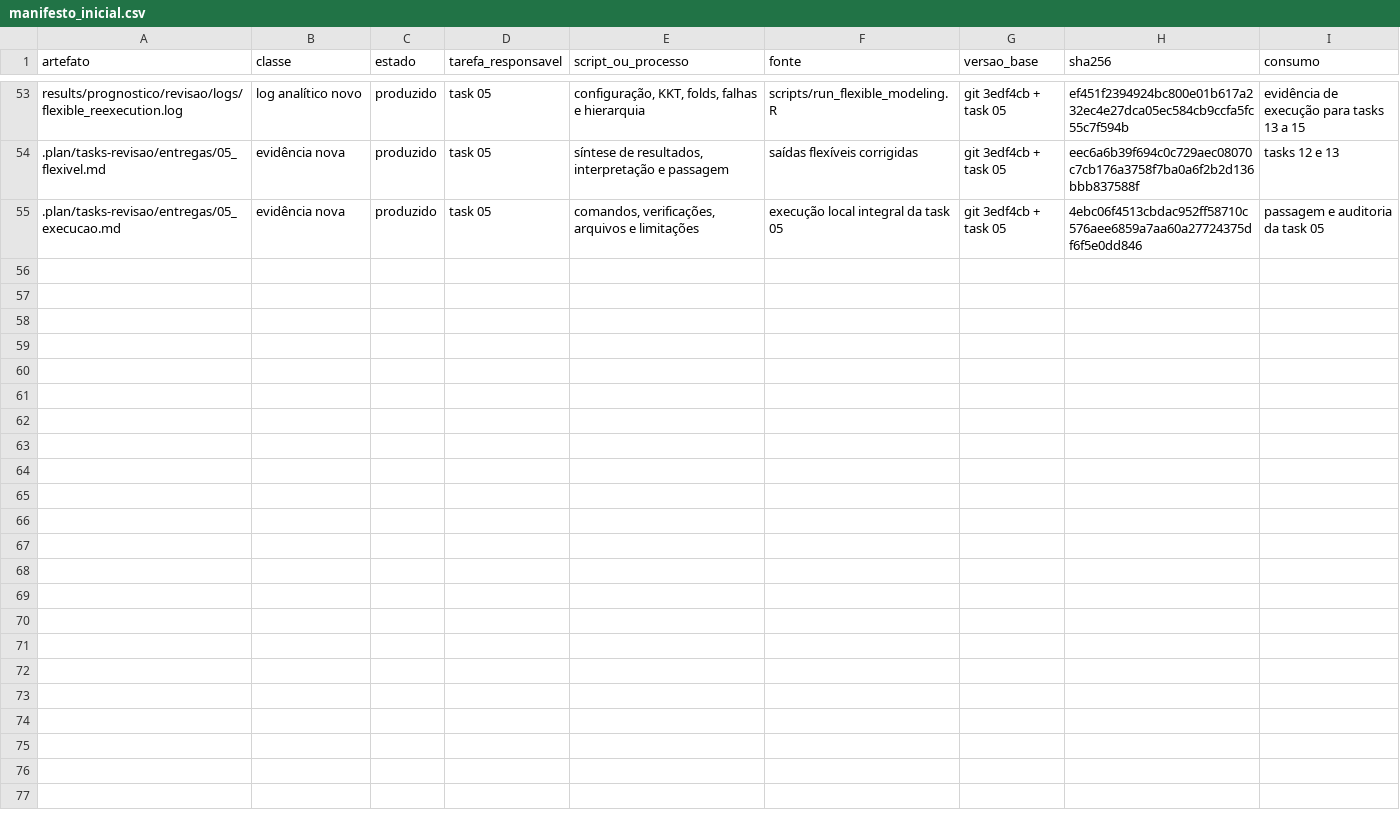
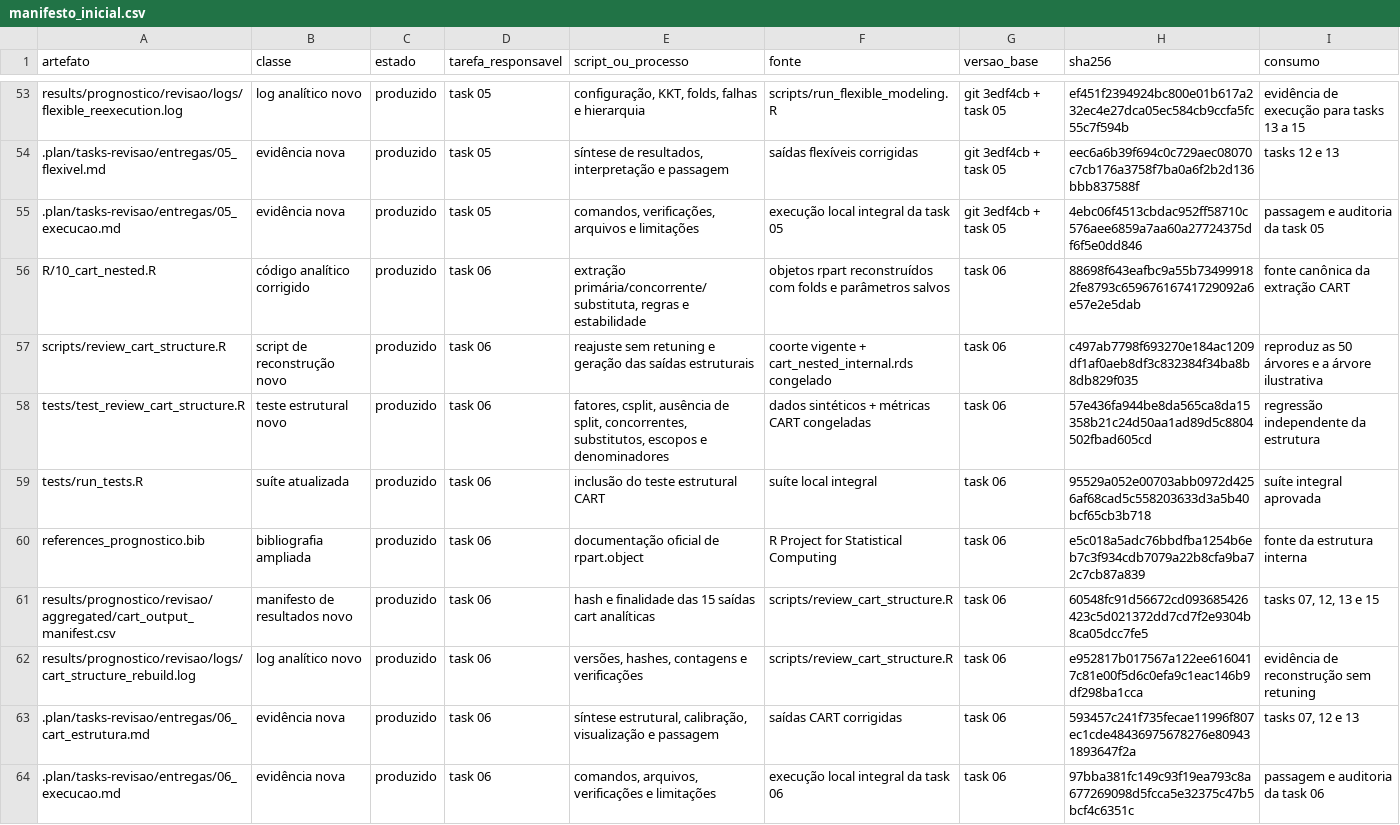
Before and after one commit to caiosainvallio/scoliosis_model, a CSV file: results/prognostico/revisao/logs/manifesto_inicial.csv, drawn as a sheet; only a part is shown, gaps mark what is left out; the diff names each change by its address in the sheet, - before the commit and + after, or states it on an @@ line.

Commit message:
Finalize Task 06 - Structural Audit of CART; update status to completed, document execution details, and produce comprehensive outputs including split summaries, calibration validity, and illustrative rules for future tasks.

```diff
--- a/results/prognostico/revisao/logs/manifesto_inicial.csv
+++ b/results/prognostico/revisao/logs/manifesto_inicial.csv
+row 56: R/10_cart_nested.R | código analítico corrigido | produzido | task 06 | extração primária/concorrente/substituta, regras e estabilidade | objetos rpart reconstruídos com folds e parâmetros salvos | task 06 | 88698f643eafbc9a55b734999182fe8793c65967616741729092a6e57e2e5dab | fonte canônica da extração CART
+row 57: scripts/review_cart_structure.R | script de reconstrução novo | produzido | task 06 | reajuste sem retuning e geração das saídas estruturais | coorte vigente + cart_nested_internal.rds congelado | task 06 | c497ab7798f693270e184ac1209df1af0aeb8df3c832384f34ba8b8db829f035 | reproduz as 50 árvores e a árvore ilustrativa
+row 58: tests/test_review_cart_structure.R | teste estrutural novo | produzido | task 06 | fatores, csplit, ausência de split, concorrentes, substitutos, escopos e denominadores | dados sintéticos + métricas CART congeladas | task 06 | 57e436fa944be8da565ca8da15358b21c24d50aa1ad89d5c8804502fbad605cd | regressão independente da estrutura
+row 59: tests/run_tests.R | suíte atualizada | produzido | task 06 | inclusão do teste estrutural CART | suíte local integral | task 06 | 95529a052e00703abb0972d4256af68cad5c558203633d3a5b40bcf65cb3b718 | suíte integral aprovada
+row 60: references_prognostico.bib | bibliografia ampliada | produzido | task 06 | documentação oficial de rpart.object | R Project for Statistical Computing | task 06 | e5c018a5adc76bbdfba1254b6eb7c3f934cdb7079a22b8cfa9ba72c7cb87a839 | fonte da estrutura interna
+row 61: results/prognostico/revisao/aggregated/cart_output_manifest.csv | manifesto de resultados novo | produzido | task 06 | hash e finalidade das 15 saídas cart analíticas | scripts/review_cart_structure.R | task 06 | 60548fc91d56672cd093685426423c5d021372dd7cd7f2e9304b8ca05dcc7fe5 | tasks 07, 12, 13 e 15
+row 62: results/prognostico/revisao/logs/cart_structure_rebuild.log | log analítico novo | produzido | task 06 | versões, hashes, contagens e verificações | scripts/review_cart_structure.R | task 06 | e952817b017567a122ee6160417c81e00f5d6c0efa9c1eac146b9df298ba1cca | evidência de reconstrução sem retuning
+row 63: .plan/tasks-revisao/entregas/06_cart_estrutura.md | evidência nova | produzido | task 06 | síntese estrutural, calibração, visualização e passagem | saídas CART corrigidas | task 06 | 593457c241f735fecae11996f807ec1cde48436975678276e809431893647f2a | tasks 07, 12 e 13
+row 64: .plan/tasks-revisao/entregas/06_execucao.md | evidência nova | produzido | task 06 | comandos, arquivos, verificações e limitações | execução local integral da task 06 | task 06 | 97bba381fc149c93f19ea793c8a677269098d5fcca5e32375c47b5bcf4c6351c | passagem e auditoria da task 06
```
Also changed, not shown: 25 other files.
